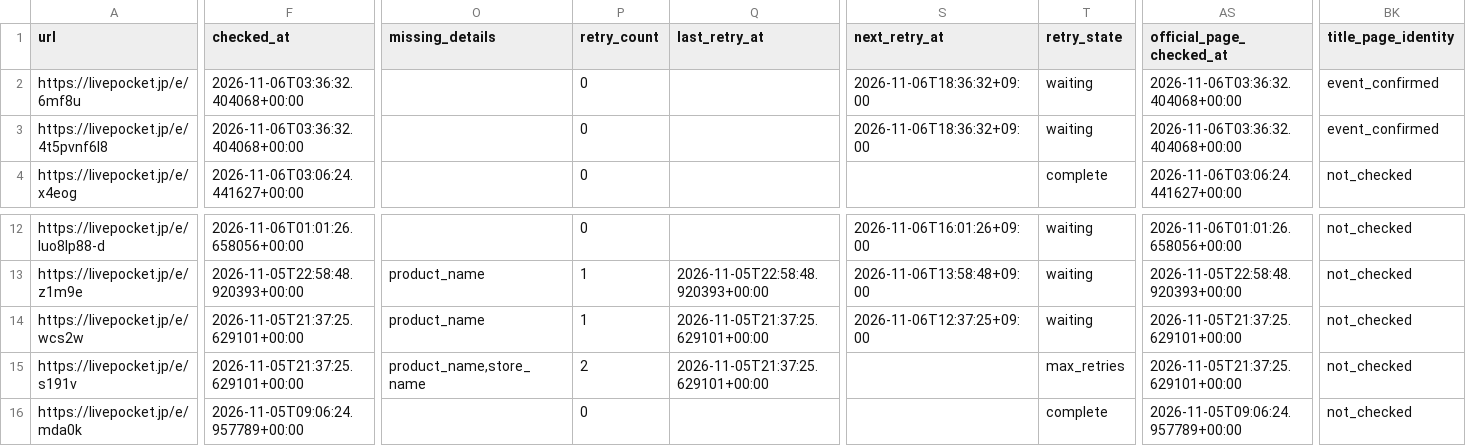
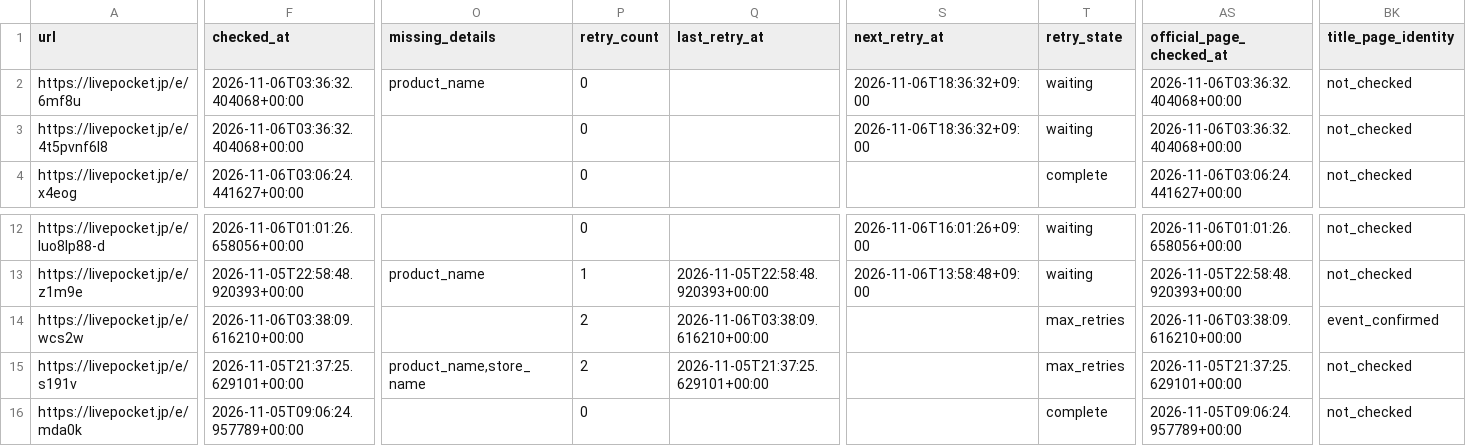
Before and after one commit to ttttt-9554/pokeca-map, a CSV file: livepocket_content_checks.csv, drawn as a sheet; only a part is shown, gaps mark what is left out; the diff covers the shown part only; the diff names each change by its address in the sheet, - before the commit and + after, or states it on an @@ line.

```diff
--- a/livepocket_content_checks.csv
+++ b/livepocket_content_checks.csv
-O2 (missing_details): (empty)
+O2 (missing_details): product_name
-BK2:BK3 (title_page_identity): event_confirmed
+BK2:BK3 (title_page_identity): not_checked
-F14 (checked_at): 2026-11-05T21:37:25.629101+00:00
+F14 (checked_at): 2026-11-06T03:38:09.616210+00:00
-O14 (missing_details): product_name
+O14 (missing_details): (empty)
-P14 (retry_count): 1
+P14 (retry_count): 2
-Q14 (last_retry_at): 2026-11-05T21:37:25.629101+00:00
+Q14 (last_retry_at): 2026-11-06T03:38:09.616210+00:00
-S14 (next_retry_at): 2026-11-06T12:37:25+09:00
+S14 (next_retry_at): (empty)
-T14 (retry_state): waiting
+T14 (retry_state): max_retries
-AS14 (official_page_checked_at): 2026-11-05T21:37:25.629101+00:00
+AS14 (official_page_checked_at): 2026-11-06T03:38:09.616210+00:00
-BK14 (title_page_identity): not_checked
+BK14 (title_page_identity): event_confirmed
```
Also changed, not shown: 1 edited cell elsewhere in this file, livepocket_deadline_sources.csv, 3 other files.
